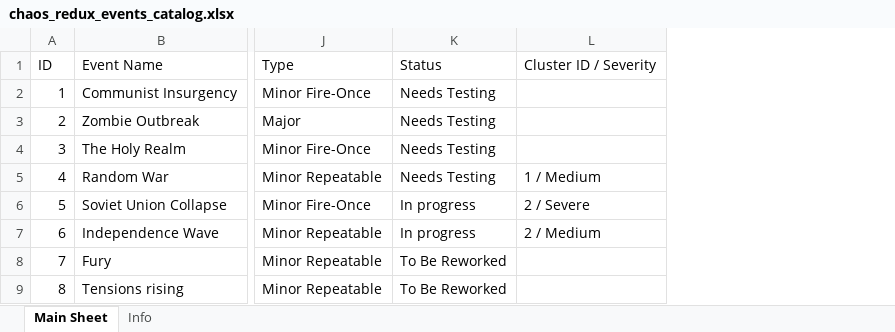
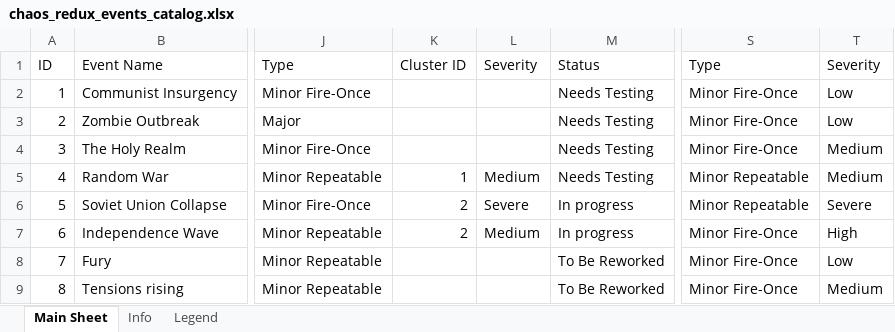
Before and after one commit to klimPaskov/Chaos-Redux, an Excel workbook: docs/spreadsheets/chaos_redux_events_catalog.xlsx, sheet Main Sheet, drawn as a sheet; only a part is shown, gaps mark what is left out; values as stored, in another font and other column widths than the file's, no cell formats; table styles not drawn; removed rows and columns are numbered as before the commit, all else as after; the diff names each change by its address in the sheet, - before the commit and + after, or states it on an @@ line.

```diff
--- a/docs/spreadsheets/chaos_redux_events_catalog.xlsx (sheet Main Sheet)
+++ b/docs/spreadsheets/chaos_redux_events_catalog.xlsx (sheet Main Sheet)
+sheet tab: Legend
+column K, rows 1-7: Cluster ID |  |  |  | 1 | 2 | 2
+column L, rows 1-7: Severity |  |  |  | Medium | Severe | Medium
-column L, rows 1-7: Cluster ID / Severity |  |  |  | 1 / Medium | 2 / Severe | 2 / Medium
+column S, rows 1-9: Type | Minor Fire-Once | Minor Fire-Once | Minor Fire-Once | Minor Repeatable | Minor Repeatable | Minor Fire-Once | Minor Fire-Once | Minor Fire-Once
+column T, rows 1-9: Severity | Low | Low | Medium | Medium | Severe | High | Low | Medium
```
Also changed, not shown: cell formats.
